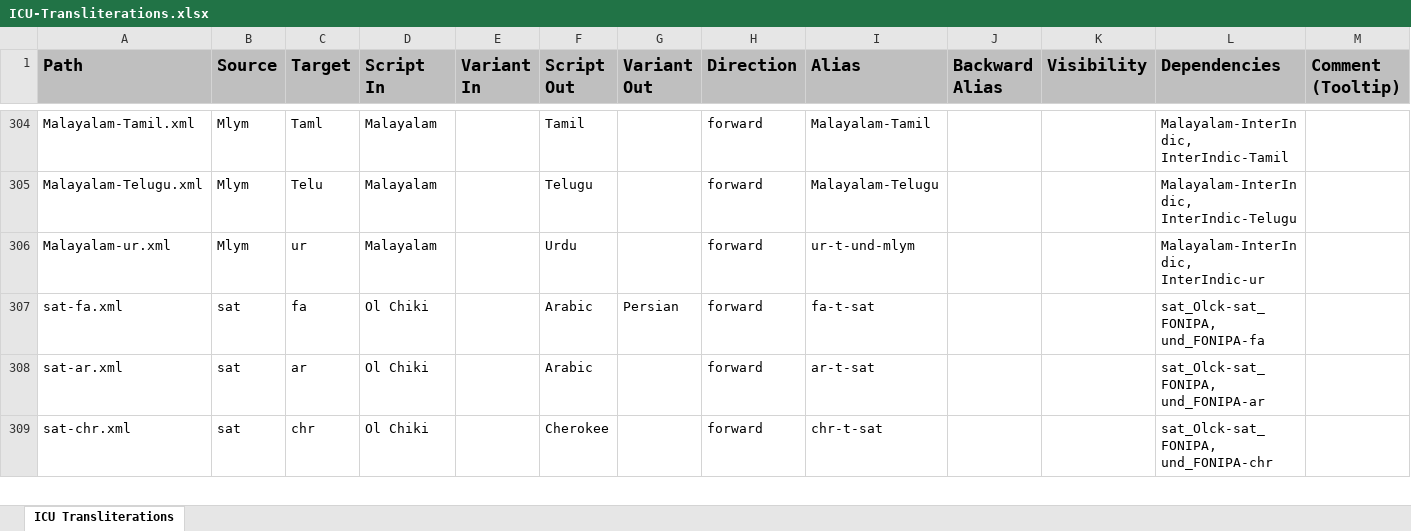
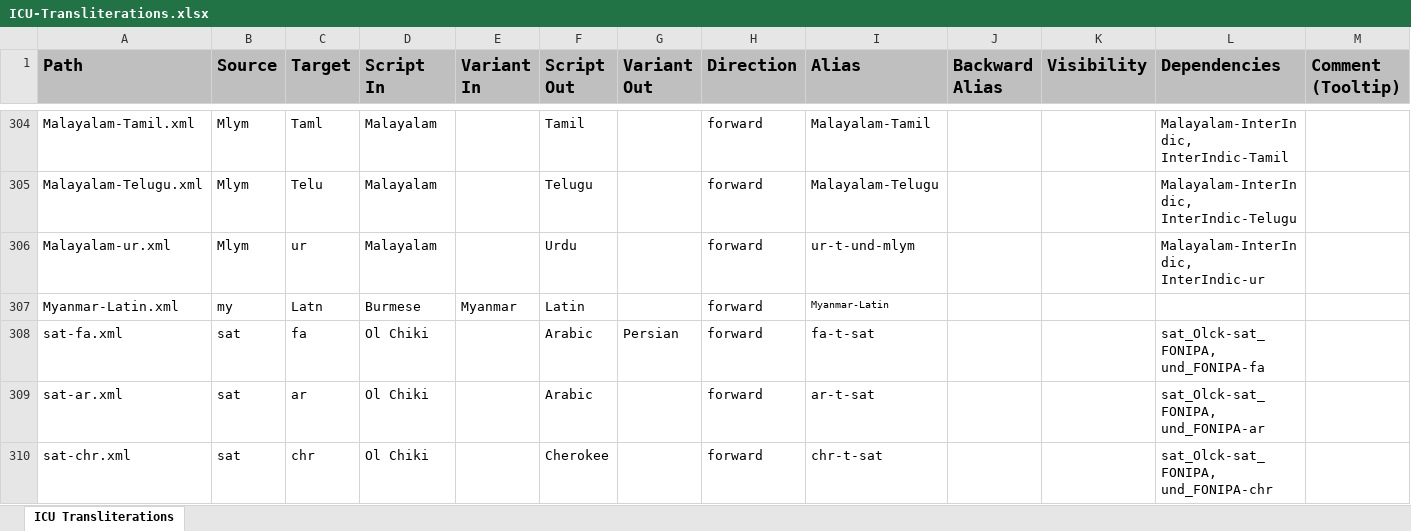
Before and after one commit to geezorg/Xliterator, an Excel workbook: src/main/resources/data/ICU-Transliterations.xlsx, sheet ICU Transliterations, drawn as a sheet; only a part is shown, gaps mark what is left out; values as stored, in another font and other column widths than the file's, no borders; the diff names each change by its address in the sheet, - before the commit and + after, or states it on an @@ line.

```diff
--- a/src/main/resources/data/ICU-Transliterations.xlsx (sheet ICU Transliterations)
+++ b/src/main/resources/data/ICU-Transliterations.xlsx (sheet ICU Transliterations)
+row 307: Myanmar-Latin.xml | my | Latn | Burmese | Myanmar | Latin |  | forward | Myanmar-Latin
```
Also changed, not shown: 11 other files.
